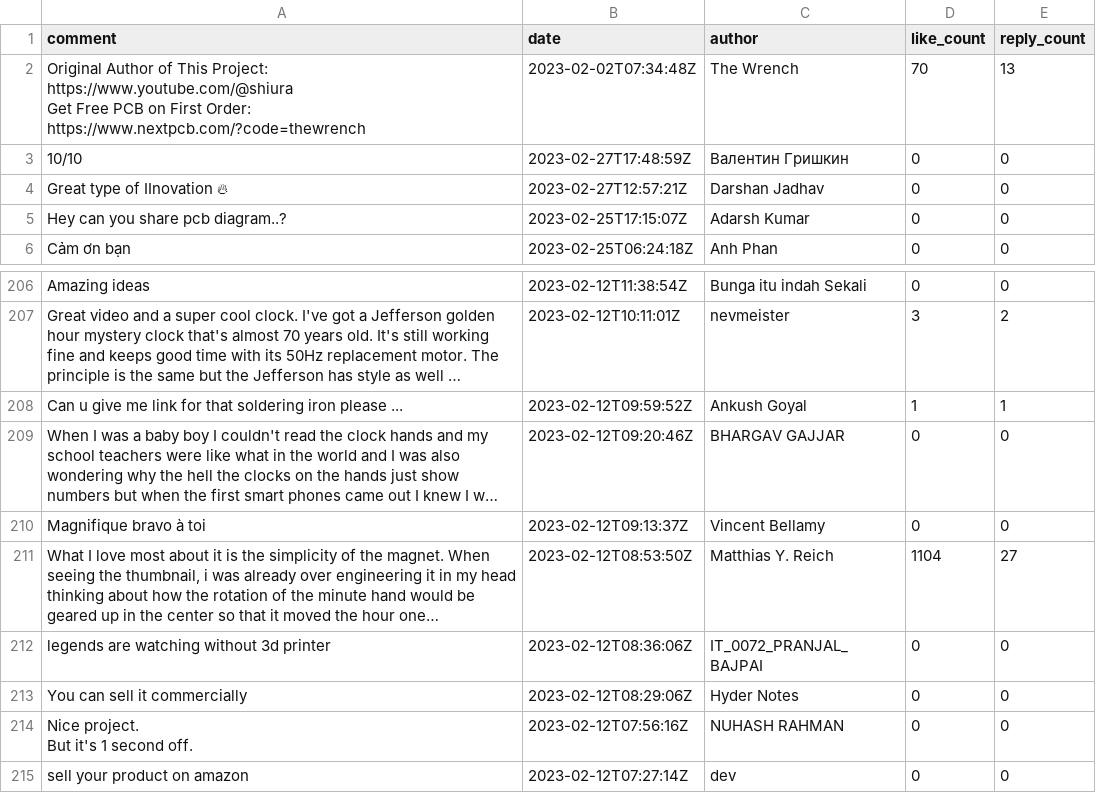
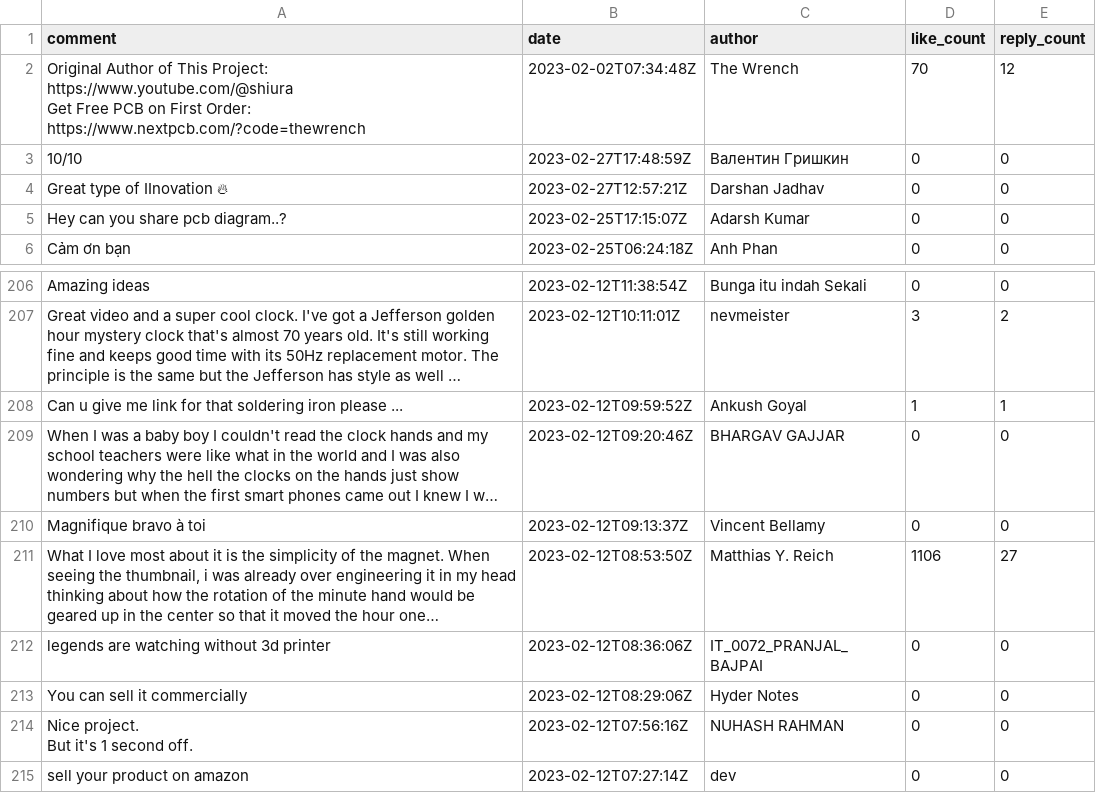
Before and after one commit to Hiteshpatel10/sentiscope, a CSV file: data/name.csv (was data/yt-train.csv), drawn as a sheet; only a part is shown, gaps mark what is left out; long unchanged cells end in …; the diff names each change by its address in the sheet, - before the commit and + after, or states it on an @@ line.

```diff
--- a/data/yt-train.csv
+++ b/data/name.csv
-E2 (reply_count): 13
+E2 (reply_count): 12
-D211 (like_count): 1104
+D211 (like_count): 1106
```
Also changed, not shown: 27 other files.
